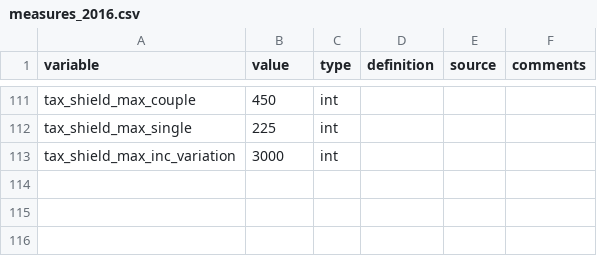
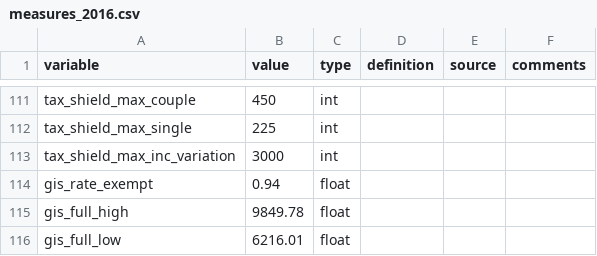
Before and after one commit to CREEi-models/srd, a CSV file: srd/quebec/params/measures_2016.csv, drawn as a sheet; only a part is shown, gaps mark what is left out.

```diff
--- a/srd/quebec/params/measures_2016.csv
+++ b/srd/quebec/params/measures_2016.csv
@@ -113 +113,4 @@ tax_shield_max_single;225;int;;;
 tax_shield_max_inc_variation;3000;int;;;
+gis_rate_exempt;0.94;float;;;
+gis_full_high;9849.78;float;;;
+gis_full_low;6216.01;float;;;
```
Also changed, not shown: srd/quebec/params/measures_2017.csv, srd/quebec/params/measures_2018.csv, 4 other files.
